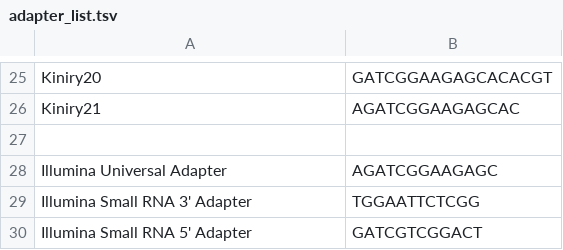
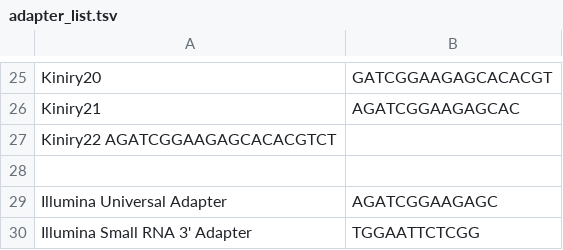
Before and after one commit to Ensembl/ensembl-genes-nf, a TSV file: pipelines/riboseq/resources/adapter_list.tsv (was resources/adapter_list.tsv), drawn as a sheet; only a part is shown, gaps mark what is left out; the shorter side is filled out with more unchanged rows; the diff names each change by its address in the sheet, - before the commit and + after, or states it on an @@ line.

Commit message:
update adapter list

```diff
--- a/resources/adapter_list.tsv
+++ b/pipelines/riboseq/resources/adapter_list.tsv
+row 27: Kiniry22 AGATCGGAAGAGCACACGTCT
```
